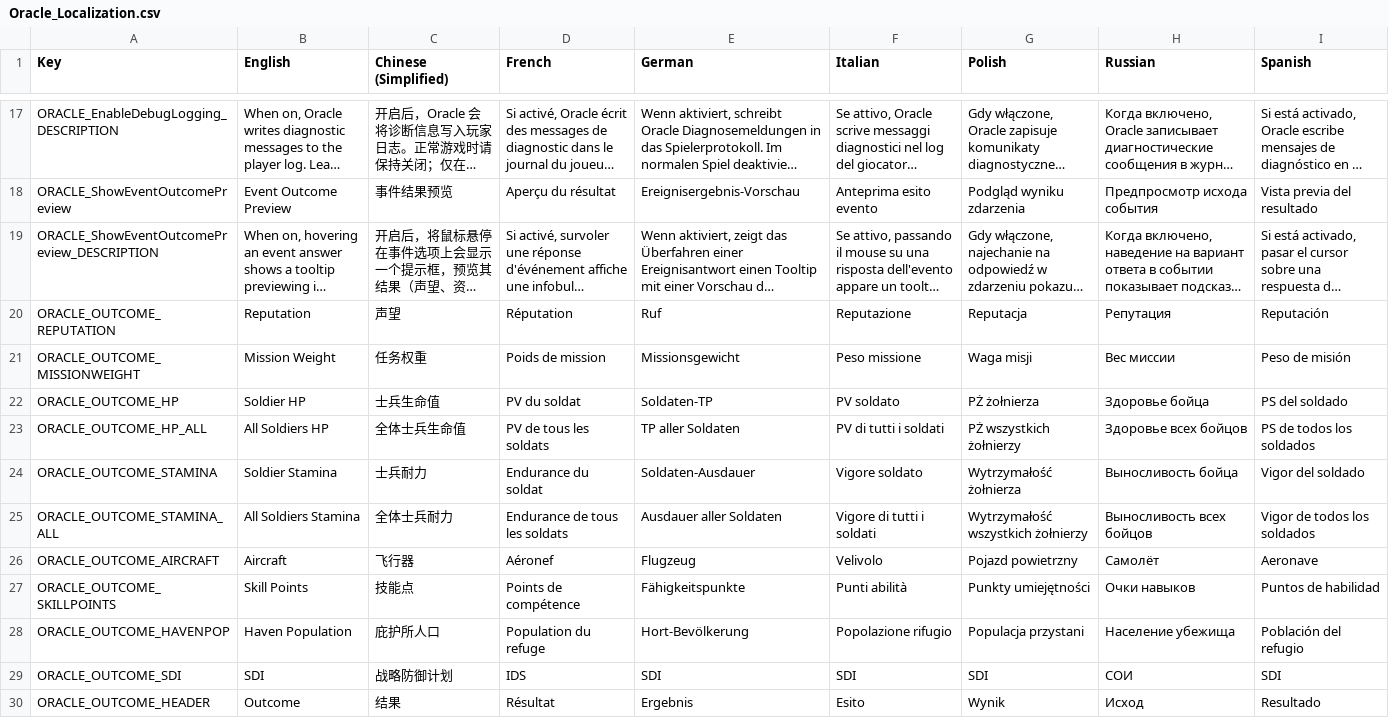
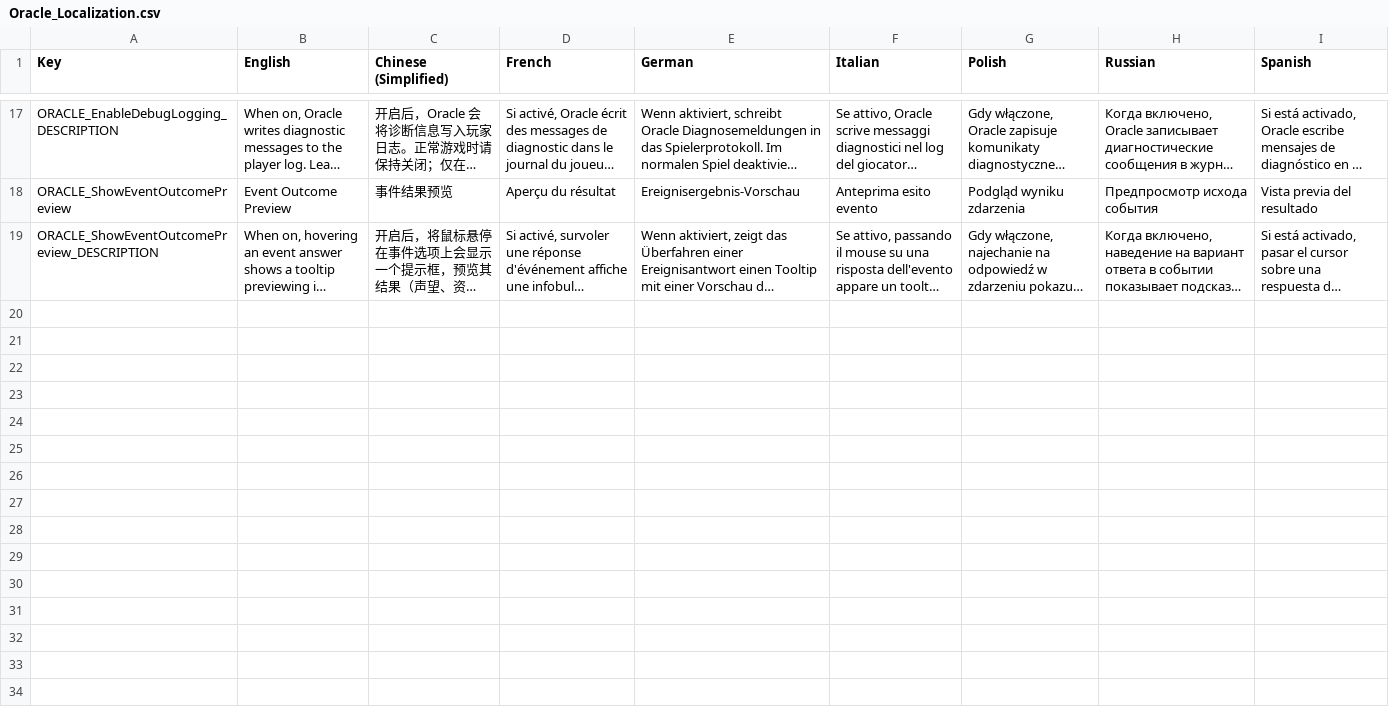
Before and after one commit to UberMorgott/PhoenixPoint-Mod-PerkOracle, a CSV file: Assets/Localization/Oracle_Localization.csv, drawn as a sheet; only a part is shown, gaps mark what is left out; long unchanged cells end in …; the diff names each change by its address in the sheet, - before the commit and + after, or states it on an @@ line.

```diff
--- a/Assets/Localization/Oracle_Localization.csv
+++ b/Assets/Localization/Oracle_Localization.csv
-row 20: ORACLE_OUTCOME_REPUTATION | Reputation | 声望 | Réputation | Ruf | Reputazione | Reputacja | Репутация | Reputación
-row 21: ORACLE_OUTCOME_MISSIONWEIGHT | Mission Weight | 任务权重 | Poids de mission | Missionsgewicht | Peso missione | Waga misji | Вес миссии | Peso de misión
-row 22: ORACLE_OUTCOME_HP | Soldier HP | 士兵生命值 | PV du soldat | Soldaten-TP | PV soldato | PŻ żołnierza | Здоровье бойца | PS del soldado
-row 23: ORACLE_OUTCOME_HP_ALL | All Soldiers HP | 全体士兵生命值 | PV de tous les soldats | TP aller Soldaten | PV di tutti i soldati | PŻ wszystkich żołnierzy | Здоровье всех бойцов | PS de todos los soldados
-row 24: ORACLE_OUTCOME_STAMINA | Soldier Stamina | 士兵耐力 | Endurance du soldat | Soldaten-Ausdauer | Vigore soldato | Wytrzymałość żołnierza | Выносливость бойца | Vigor del soldado
-row 25: ORACLE_OUTCOME_STAMINA_ALL | All Soldiers Stamina | 全体士兵耐力 | Endurance de tous les soldats | Ausdauer aller Soldaten | Vigore di tutti i soldati | Wytrzymałość wszystkich żołnierzy | Выносливость всех бойцов | Vigor de todos los soldados
-row 26: ORACLE_OUTCOME_AIRCRAFT | Aircraft | 飞行器 | Aéronef | Flugzeug | Velivolo | Pojazd powietrzny | Самолёт | Aeronave
-row 27: ORACLE_OUTCOME_SKILLPOINTS | Skill Points | 技能点 | Points de compétence | Fähigkeitspunkte | Punti abilità | Punkty umiejętności | Очки навыков | Puntos de habilidad
-row 28: ORACLE_OUTCOME_HAVENPOP | Haven Population | 庇护所人口 | Population du refuge | Hort-Bevölkerung | Popolazione rifugio | Populacja przystani | Население убежища | Población del refugio
-row 29: ORACLE_OUTCOME_SDI | SDI | 战略防御计划 | IDS | SDI | SDI | SDI | СОИ | SDI
-row 30: ORACLE_OUTCOME_HEADER | Outcome | 结果 | Résultat | Ergebnis | Esito | Wynik | Исход | Resultado
```
Also changed, not shown: 5 other files.
